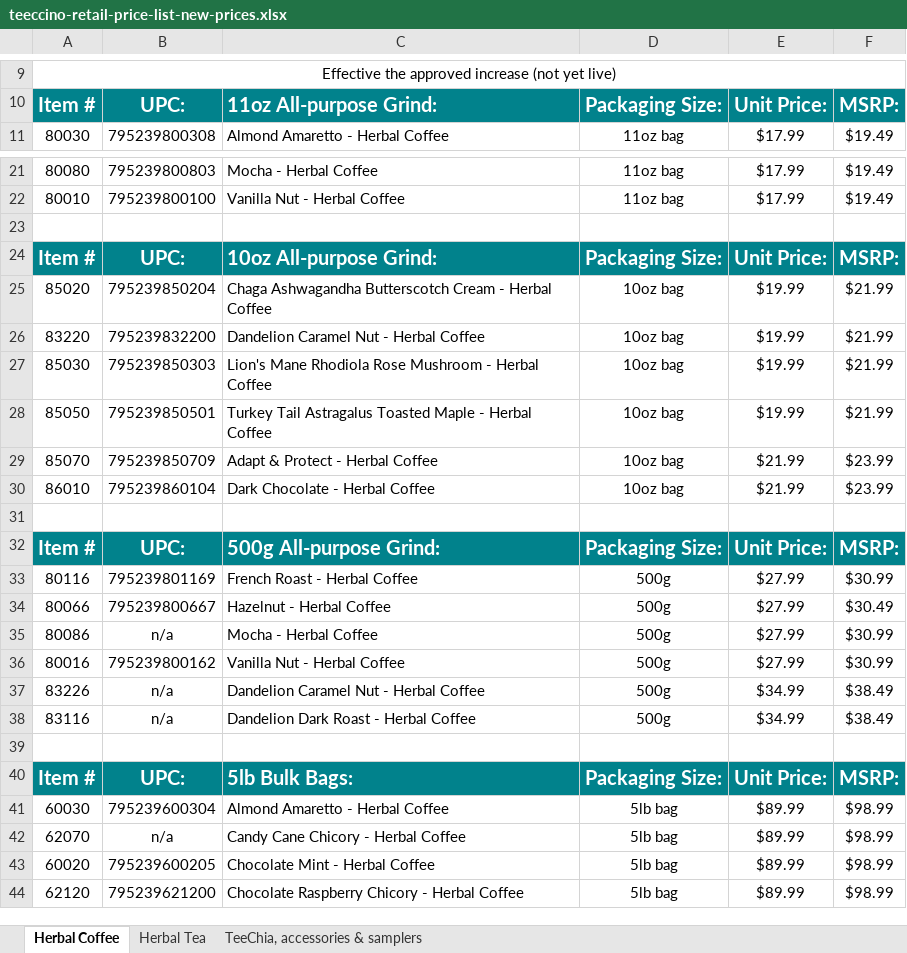
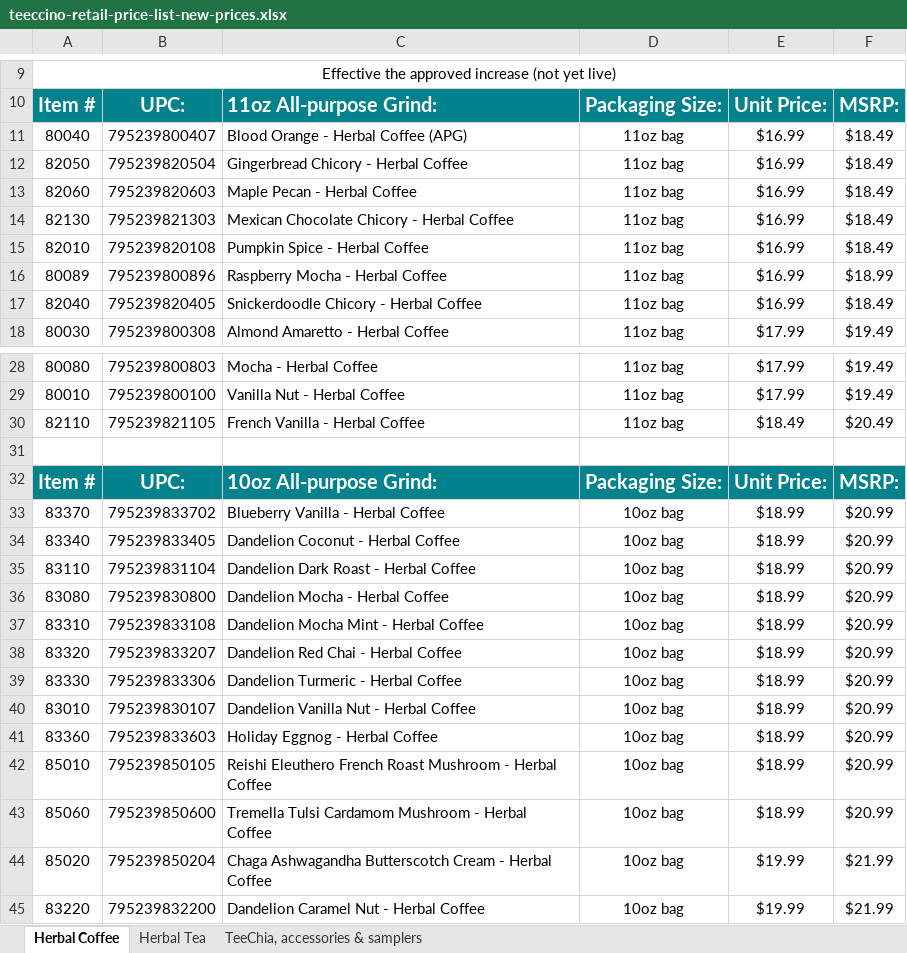
Before and after one commit to jstnadler/teeccino-reports, an Excel workbook: teeccino-retail-price-list-new-prices.xlsx, sheet Herbal Coffee, drawn as a sheet; only a part is shown, gaps mark what is left out; the shorter side is filled out with more unchanged rows; values as stored, in another font and other column widths than the file's, no borders; charts and pictures not drawn; the diff names each change by its address in the sheet, - before the commit and + after, or states it on an @@ line.

```diff
--- a/teeccino-retail-price-list-new-prices.xlsx (sheet Herbal Coffee)
+++ b/teeccino-retail-price-list-new-prices.xlsx (sheet Herbal Coffee)
+row 11: 80040 | 795239800407 | Blood Orange - Herbal Coffee (APG) | 11oz bag | $16.99 | $18.49
+row 12: 82050 | 795239820504 | Gingerbread Chicory - Herbal Coffee | 11oz bag | $16.99 | $18.49
+row 13: 82060 | 795239820603 | Maple Pecan - Herbal Coffee | 11oz bag | $16.99 | $18.49
+row 14: 82130 | 795239821303 | Mexican Chocolate Chicory - Herbal Coffee | 11oz bag | $16.99 | $18.49
+row 15: 82010 | 795239820108 | Pumpkin Spice - Herbal Coffee | 11oz bag | $16.99 | $18.49
+row 16: 80089 | 795239800896 | Raspberry Mocha - Herbal Coffee | 11oz bag | $16.99 | $18.99
+row 17: 82040 | 795239820405 | Snickerdoodle Chicory - Herbal Coffee | 11oz bag | $16.99 | $18.49
+row 30: 82110 | 795239821105 | French Vanilla - Herbal Coffee | 11oz bag | $18.49 | $20.49
+row 33: 83370 | 795239833702 | Blueberry Vanilla - Herbal Coffee | 10oz bag | $18.99 | $20.99
+row 34: 83340 | 795239833405 | Dandelion Coconut - Herbal Coffee | 10oz bag | $18.99 | $20.99
+row 35: 83110 | 795239831104 | Dandelion Dark Roast - Herbal Coffee | 10oz bag | $18.99 | $20.99
+row 36: 83080 | 795239830800 | Dandelion Mocha - Herbal Coffee | 10oz bag | $18.99 | $20.99
+row 37: 83310 | 795239833108 | Dandelion Mocha Mint - Herbal Coffee | 10oz bag | $18.99 | $20.99
+row 38: 83320 | 795239833207 | Dandelion Red Chai - Herbal Coffee | 10oz bag | $18.99 | $20.99
+row 39: 83330 | 795239833306 | Dandelion Turmeric - Herbal Coffee | 10oz bag | $18.99 | $20.99
+row 40: 83010 | 795239830107 | Dandelion Vanilla Nut - Herbal Coffee | 10oz bag | $18.99 | $20.99
+row 41: 83360 | 795239833603 | Holiday Eggnog - Herbal Coffee | 10oz bag | $18.99 | $20.99
+row 42: 85010 | 795239850105 | Reishi Eleuthero French Roast Mushroom - Herbal Coffee | 10oz bag | $18.99 | $20.99
+row 43: 85060 | 795239850600 | Tremella Tulsi Cardamom Mushroom - Herbal Coffee | 10oz bag | $18.99 | $20.99
```
Also changed, not shown: sheet Herbal Tea, shopify-price-list.xlsx, teeccino-retail-price-list.xlsx, 2 other files.
